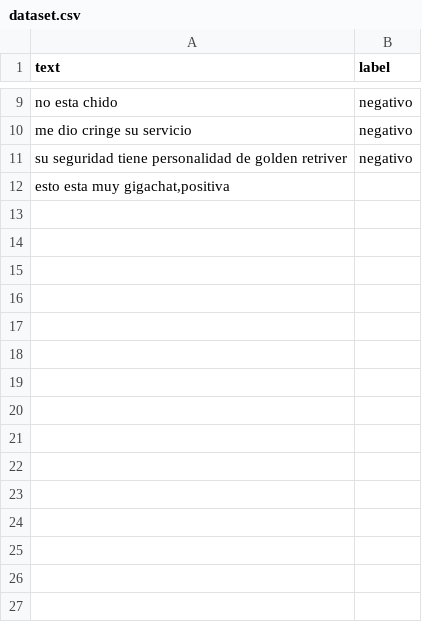
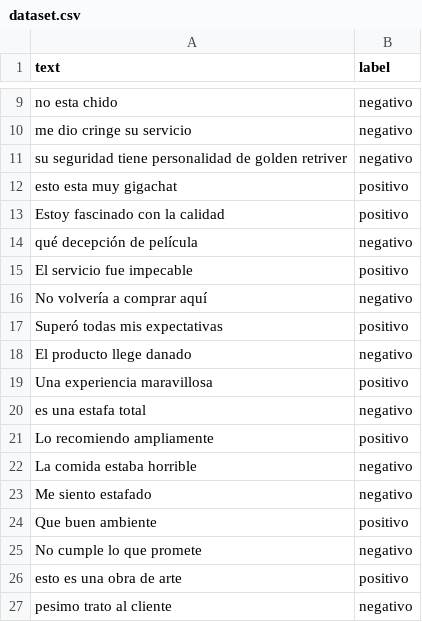
Before and after one commit to jesusrevilla/T48A-P08, a CSV file: naive-bayes-classifier/data/dataset.csv, drawn as a sheet; only a part is shown, gaps mark what is left out; removed rows and columns are numbered as before the commit, all else as after; the diff names each change by its address in the sheet, - before the commit and + after, or states it on an @@ line.

Commit message:
Update dataset.csv

```diff
--- a/naive-bayes-classifier/data/dataset.csv
+++ b/naive-bayes-classifier/data/dataset.csv
-row 12: esto esta muy gigachat,positiva
+row 12: esto esta muy gigachat | positivo
+row 13: Estoy fascinado con la calidad | positivo
+row 14: qué decepción de película | negativo
+row 15: El servicio fue impecable | positivo
+row 16: No volvería a comprar aquí | negativo
+row 17: Superó todas mis expectativas | positivo
+row 18: El producto llege danado | negativo
+row 19: Una experiencia maravillosa | positivo
+row 20: es una estafa total | negativo
+row 21: Lo recomiendo ampliamente | positivo
+row 22: La comida estaba horrible | negativo
+row 23: Me siento estafado | negativo
+row 24: Que buen ambiente | positivo
+row 25: No cumple lo que promete | negativo
+row 26: esto es una obra de arte | positivo
+row 27: pesimo trato al cliente | negativo
```
